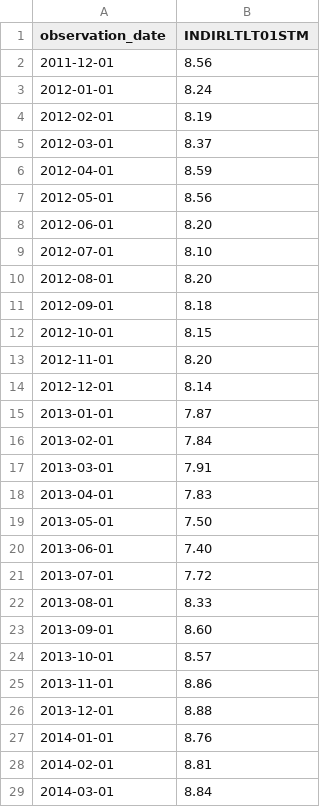
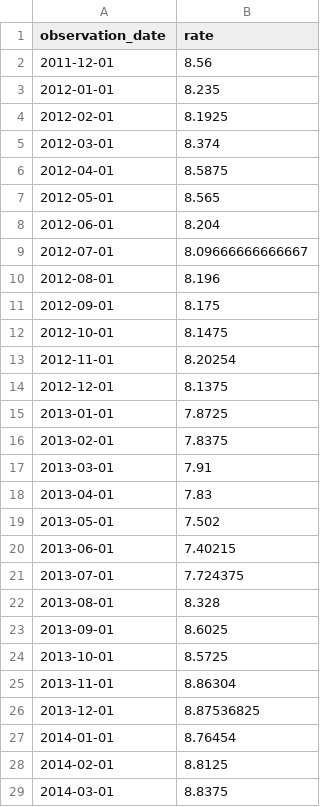
Before and after one commit to tomelam/PortfolioAnalyzer, a CSV file: data/INDIRLTLT01STM.csv, drawn as a sheet; only a part is shown; the diff covers the shown part only.

```diff
--- a/data/INDIRLTLT01STM.csv
+++ b/data/INDIRLTLT01STM.csv
@@ -1,29 +1,29 @@
-observation_date,INDIRLTLT01STM
+observation_date,rate
 2011-12-01,8.56
-2012-01-01,8.24
-2012-02-01,8.19
-2012-03-01,8.37
-2012-04-01,8.59
-2012-05-01,8.56
-2012-06-01,8.20
-2012-07-01,8.10
-2012-08-01,8.20
-2012-09-01,8.18
-2012-10-01,8.15
-2012-11-01,8.20
-2012-12-01,8.14
-2013-01-01,7.87
-2013-02-01,7.84
+2012-01-01,8.235
+2012-02-01,8.1925
+2012-03-01,8.374
+2012-04-01,8.5875
+2012-05-01,8.565
+2012-06-01,8.204
+2012-07-01,8.09666666666667
+2012-08-01,8.196
+2012-09-01,8.175
+2012-10-01,8.1475
+2012-11-01,8.20254
+2012-12-01,8.1375
+2013-01-01,7.8725
+2013-02-01,7.8375
 2013-03-01,7.91
 2013-04-01,7.83
-2013-05-01,7.50
-2013-06-01,7.40
-2013-07-01,7.72
-2013-08-01,8.33
-2013-09-01,8.60
-2013-10-01,8.57
-2013-11-01,8.86
-2013-12-01,8.88
-2014-01-01,8.76
-2014-02-01,8.81
-2014-03-01,8.84
+2013-05-01,7.502
+2013-06-01,7.40215
+2013-07-01,7.724375
+2013-08-01,8.328
+2013-09-01,8.6025
+2013-10-01,8.5725
+2013-11-01,8.86304
+2013-12-01,8.87536825
+2014-01-01,8.76454
+2014-02-01,8.8125
+2014-03-01,8.8375
```
Also changed, not shown: 15 added rows and 123 edited cells elsewhere in this file, 14 other files.
